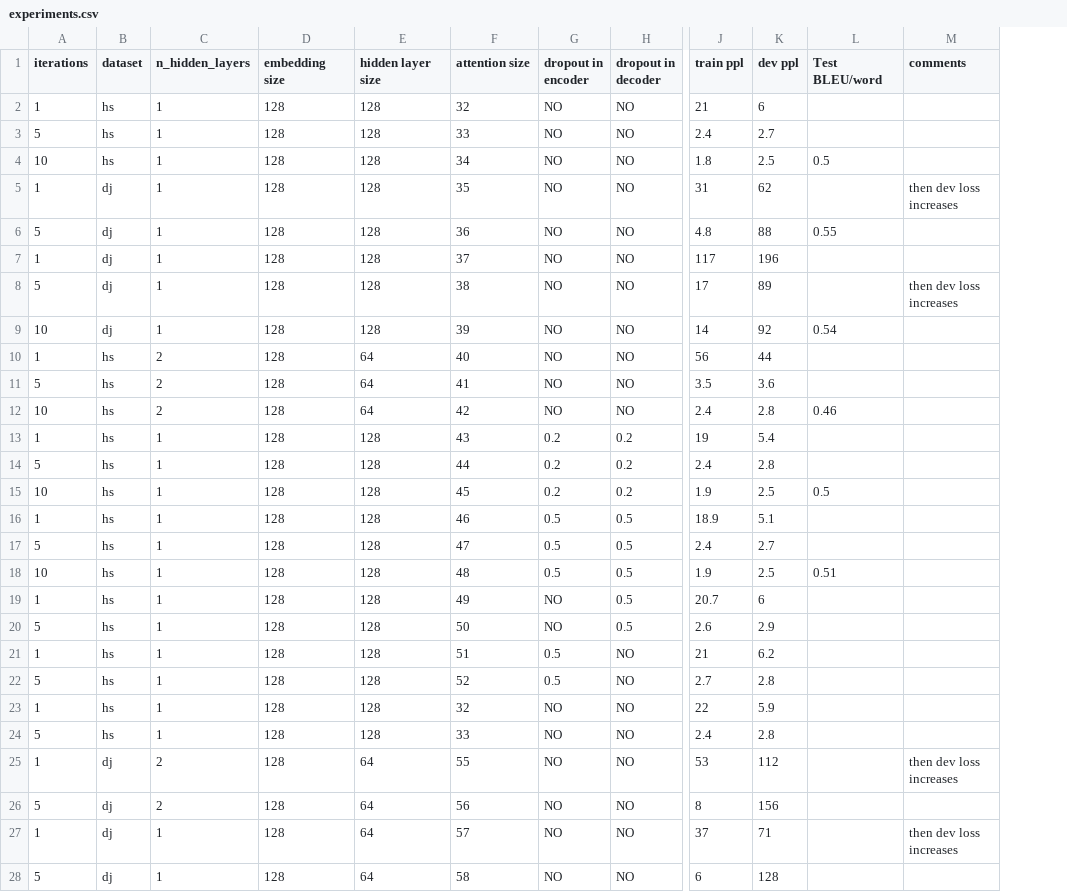
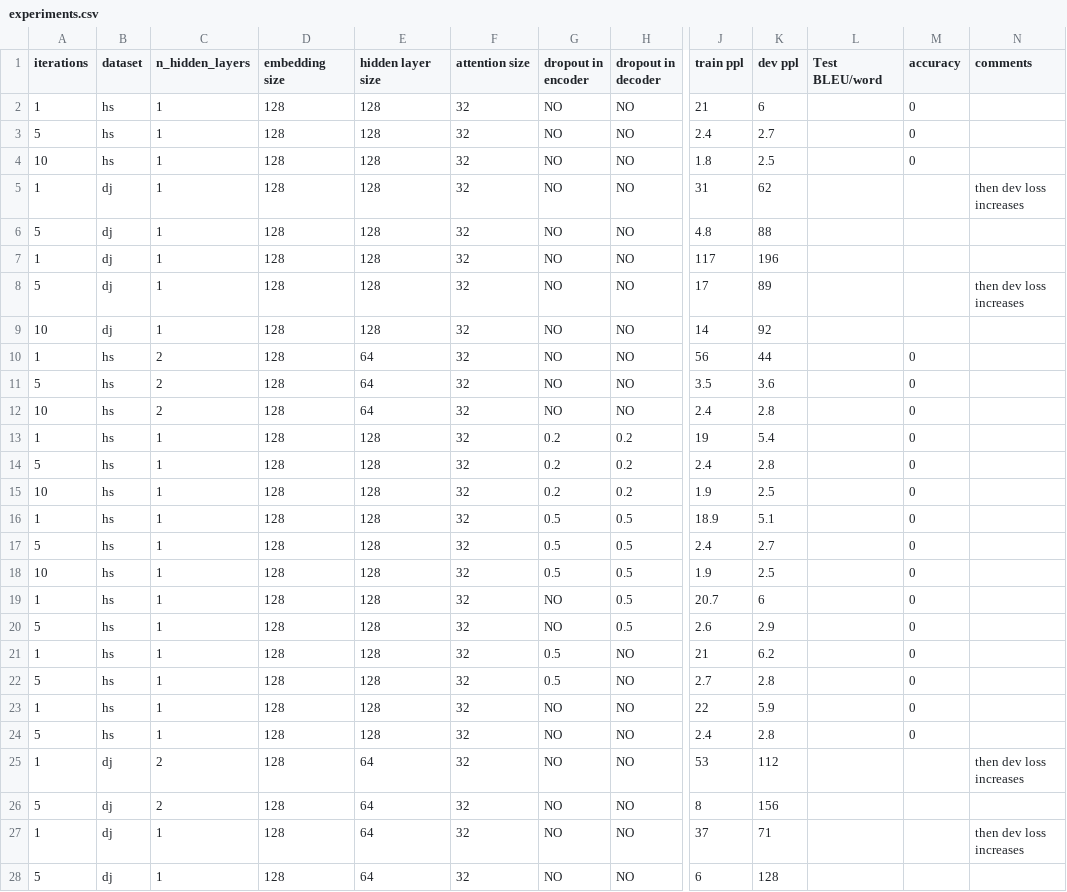
Before and after one commit to RaphaelOlivier/sempar-codgen, a CSV file: checkpoint1/experiments.csv, drawn as a sheet; only a part is shown, gaps mark what is left out; the diff covers the shown part only; the diff names each change by its address in the sheet, - before the commit and + after, or states it on an @@ line.

Commit message:
debugged accuracy and new exps

```diff
--- a/checkpoint1/experiments.csv
+++ b/checkpoint1/experiments.csv
+column M (accuracy), rows 2-24: 0 | 0 | 0 |  |  |  |  |  | 0 | 0 | 0 | 0 | 0 | 0 | 0 | 0 | 0 | 0 | 0 | 0 | 0 | 0 | 0
-F3 (attention size): 33
+F3 (attention size): 32
-F4 (attention size): 34
+F4 (attention size): 32
-L4 (Test BLEU/word): 0.5
+L4 (Test BLEU/word): (empty)
-F5 (attention size): 35
+F5 (attention size): 32
-F6 (attention size): 36
+F6 (attention size): 32
-L6 (Test BLEU/word): 0.55
+L6 (Test BLEU/word): (empty)
-F7 (attention size): 37
+F7 (attention size): 32
-F8 (attention size): 38
+F8 (attention size): 32
-F9 (attention size): 39
+F9 (attention size): 32
-L9 (Test BLEU/word): 0.54
+L9 (Test BLEU/word): (empty)
-F10 (attention size): 40
+F10 (attention size): 32
-F11 (attention size): 41
+F11 (attention size): 32
-F12 (attention size): 42
+F12 (attention size): 32
-L12 (Test BLEU/word): 0.46
+L12 (Test BLEU/word): (empty)
-F13 (attention size): 43
+F13 (attention size): 32
-F14 (attention size): 44
+F14 (attention size): 32
-F15 (attention size): 45
+F15 (attention size): 32
-L15 (Test BLEU/word): 0.5
+L15 (Test BLEU/word): (empty)
-F16 (attention size): 46
+F16 (attention size): 32
-F17 (attention size): 47
+F17 (attention size): 32
-F18 (attention size): 48
+F18 (attention size): 32
-L18 (Test BLEU/word): 0.51
+L18 (Test BLEU/word): (empty)
-F19 (attention size): 49
+F19 (attention size): 32
-F20 (attention size): 50
+F20 (attention size): 32
-F21 (attention size): 51
+F21 (attention size): 32
-F22 (attention size): 52
+F22 (attention size): 32
-F24 (attention size): 33
+F24 (attention size): 32
-F25 (attention size): 55
+F25 (attention size): 32
-F26 (attention size): 56
+F26 (attention size): 32
-F27 (attention size): 57
+F27 (attention size): 32
-F28 (attention size): 58
+F28 (attention size): 32
```
Also changed, not shown: 5 added rows, 8 removed rows and 5 edited cells elsewhere in this file, 12 other files.
